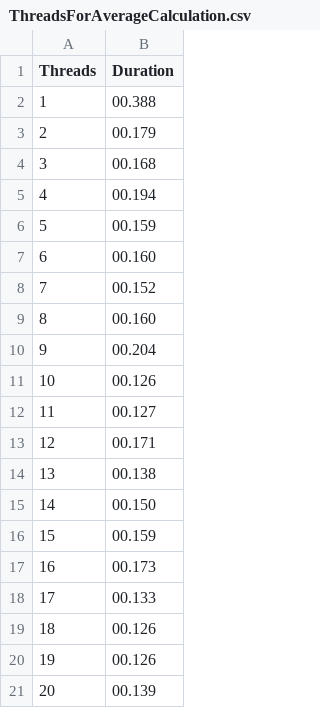
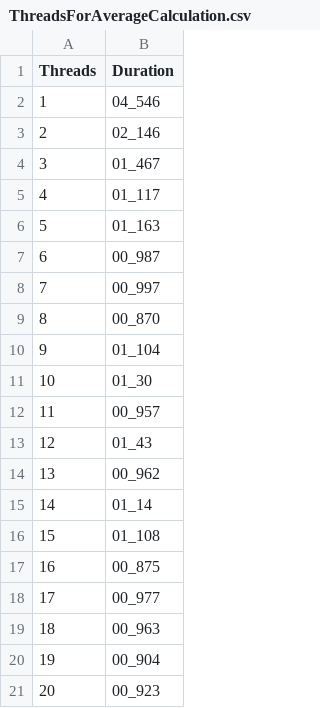
Before and after one commit to EthanMendel/Grass2.0, a CSV file: Results/ThreadsForAverageCalculation.csv, drawn as a sheet.

```diff
--- a/Results/ThreadsForAverageCalculation.csv
+++ b/Results/ThreadsForAverageCalculation.csv
@@ -1,21 +1,21 @@
 Threads,Duration
-1,00.388
-2,00.179
-3,00.168
-4,00.194
-5,00.159
-6,00.160
-7,00.152
-8,00.160
-9,00.204
-10,00.126
-11,00.127
-12,00.171
-13,00.138
-14,00.150
-15,00.159
-16,00.173
-17,00.133
-18,00.126
-19,00.126
-20,00.139
+1,04_546
+2,02_146
+3,01_467
+4,01_117
+5,01_163
+6,00_987
+7,00_997
+8,00_870
+9,01_104
+10,01_30
+11,00_957
+12,01_43
+13,00_962
+14,01_14
+15,01_108
+16,00_875
+17,00_977
+18,00_963
+19,00_904
+20,00_923
```
Also changed, not shown: 10 other files.
